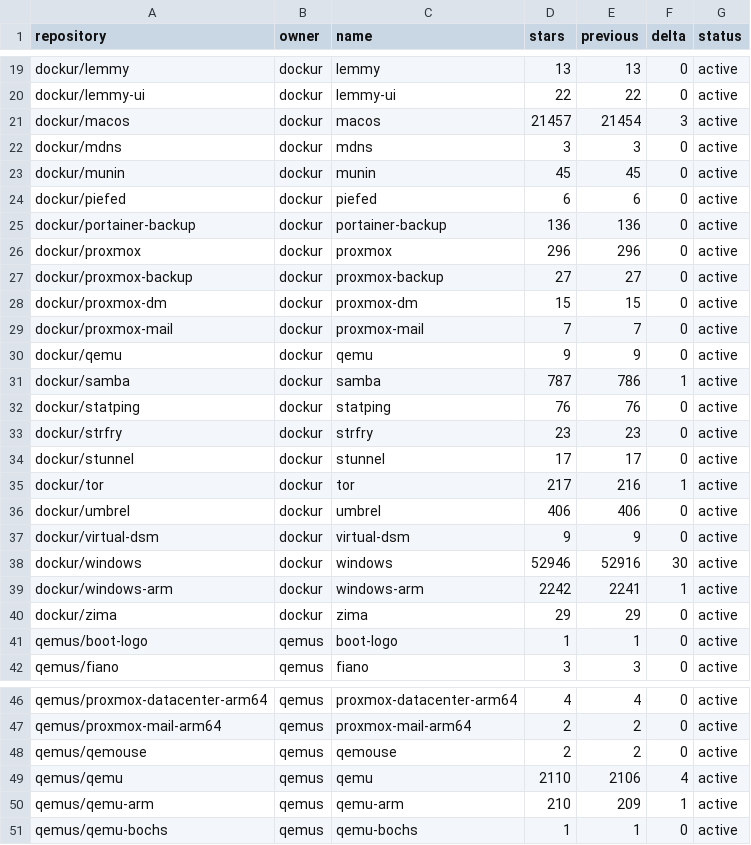
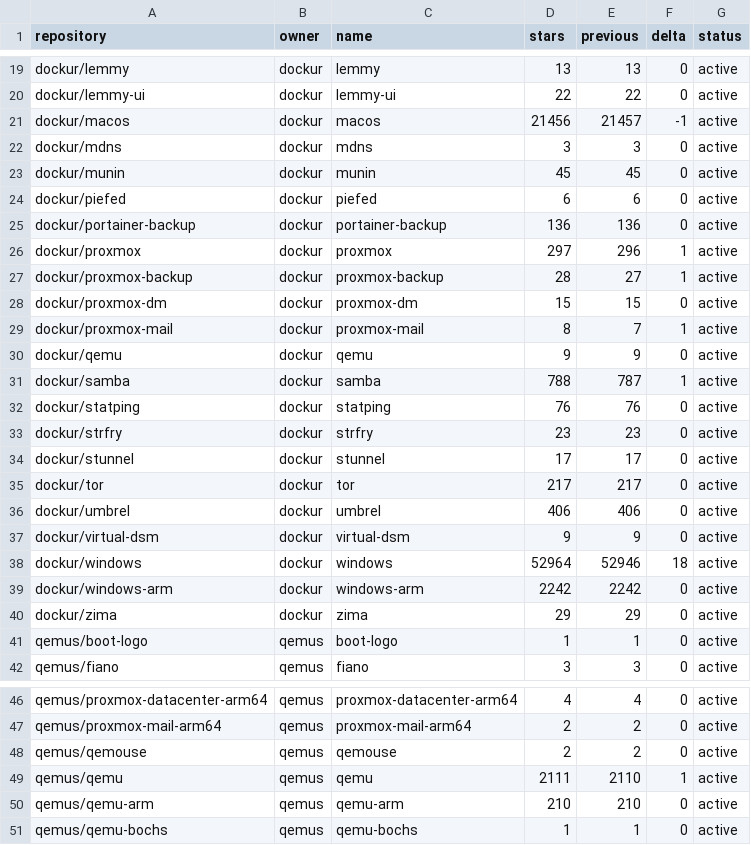
Before and after one commit to star-stats/stars, a CSV file: stars-data.csv, drawn as a sheet; only a part is shown, gaps mark what is left out; the diff covers the shown part only.

```diff
--- a/stars-data.csv
+++ b/stars-data.csv
@@ -20,3 +20,3 @@ dockur/lemmy,dockur,lemmy,13,13,0,active
 dockur/lemmy-ui,dockur,lemmy-ui,22,22,0,active
-dockur/macos,dockur,macos,21457,21454,3,active
+dockur/macos,dockur,macos,21456,21457,-1,active
 dockur/mdns,dockur,mdns,3,3,0,active
@@ -25,8 +25,8 @@ dockur/piefed,dockur,piefed,6,6,0,active
 dockur/portainer-backup,dockur,portainer-backup,136,136,0,active
-dockur/proxmox,dockur,proxmox,296,296,0,active
-dockur/proxmox-backup,dockur,proxmox-backup,27,27,0,active
+dockur/proxmox,dockur,proxmox,297,296,1,active
+dockur/proxmox-backup,dockur,proxmox-backup,28,27,1,active
 dockur/proxmox-dm,dockur,proxmox-dm,15,15,0,active
-dockur/proxmox-mail,dockur,proxmox-mail,7,7,0,active
+dockur/proxmox-mail,dockur,proxmox-mail,8,7,1,active
 dockur/qemu,dockur,qemu,9,9,0,active
-dockur/samba,dockur,samba,787,786,1,active
+dockur/samba,dockur,samba,788,787,1,active
 dockur/statping,dockur,statping,76,76,0,active
@@ -34,7 +34,7 @@ dockur/strfry,dockur,strfry,23,23,0,active
 dockur/stunnel,dockur,stunnel,17,17,0,active
-dockur/tor,dockur,tor,217,216,1,active
+dockur/tor,dockur,tor,217,217,0,active
 dockur/umbrel,dockur,umbrel,406,406,0,active
 dockur/virtual-dsm,dockur,virtual-dsm,9,9,0,active
-dockur/windows,dockur,windows,52946,52916,30,active
-dockur/windows-arm,dockur,windows-arm,2242,2241,1,active
+dockur/windows,dockur,windows,52964,52946,18,active
+dockur/windows-arm,dockur,windows-arm,2242,2242,0,active
 dockur/zima,dockur,zima,29,29,0,active
@@ -48,4 +48,4 @@ qemus/proxmox-mail-arm64,qemus,proxmox-mail-arm64,2,2,0,active
 qemus/qemouse,qemus,qemouse,2,2,0,active
-qemus/qemu,qemus,qemu,2110,2106,4,active
-qemus/qemu-arm,qemus,qemu-arm,210,209,1,active
+qemus/qemu,qemus,qemu,2111,2110,1,active
+qemus/qemu-arm,qemus,qemu-arm,210,210,0,active
 qemus/qemu-bochs,qemus,qemu-bochs,1,1,0,active
```
Also changed, not shown: 2 edited cells elsewhere in this file, 50 other files.
